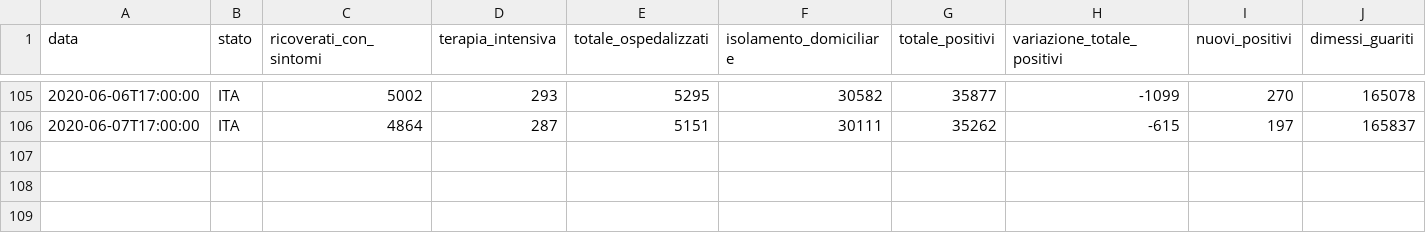
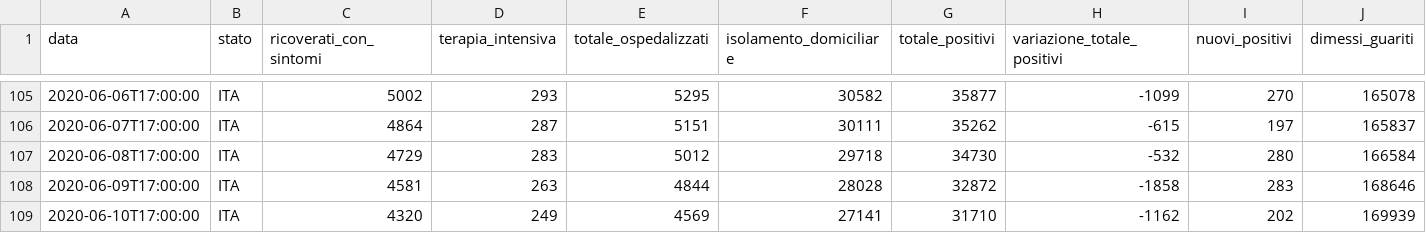
Before and after one commit to garykac/covid19, a CSV file: data/dpc-covid19-ita-andamento-nazionale.csv, drawn as a sheet; only a part is shown, gaps mark what is left out; rows hold the shown columns only; the diff names each change by its address in the sheet, - before the commit and + after, or states it on an @@ line.

Commit message:
Snapshot US/Italy data for 9 Jun 2020

```diff
--- a/data/dpc-covid19-ita-andamento-nazionale.csv
+++ b/data/dpc-covid19-ita-andamento-nazionale.csv
+row 107: 2020-06-08T17:00:00 | ITA | 4729 | 283 | 5012 | 29718 | 34730 | -532 | 280 | 166584
+row 108: 2020-06-09T17:00:00 | ITA | 4581 | 263 | 4844 | 28028 | 32872 | -1858 | 283 | 168646
+row 109: 2020-06-10T17:00:00 | ITA | 4320 | 249 | 4569 | 27141 | 31710 | -1162 | 202 | 169939
```
Also changed, not shown: 1 other file.
